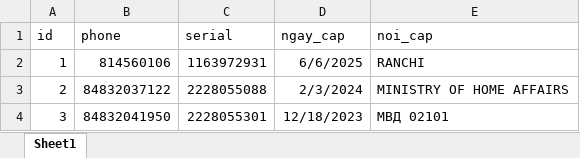
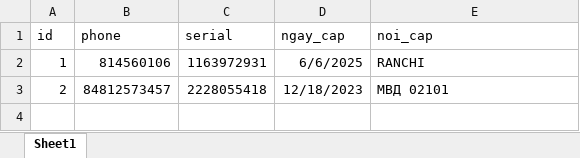
Before and after one commit to kongnenhaaa/tool, an Excel workbook: data/input.xlsx, sheet Sheet1, drawn as a sheet; values as stored, in another font and other column widths than the file's, no borders; the diff names each change by its address in the sheet, - before the commit and + after, or states it on an @@ line.

```diff
--- a/data/input.xlsx (sheet Sheet1)
+++ b/data/input.xlsx (sheet Sheet1)
-B3 (phone): 84832037122
+B3 (phone): 84812573457
-C3 (serial): 2228055088
+C3 (serial): 2228055418
-D3 (ngay_cap): 2/3/2024
+D3 (ngay_cap): 12/18/2023
-E3 (noi_cap): MINISTRY OF HOME AFFAIRS
+E3 (noi_cap): МВД 02101
-row 4: 3 | 84832041950 | 2228055301 | 12/18/2023 | МВД 02101
```
Also changed, not shown: data/result.xlsx, 8 other files.
